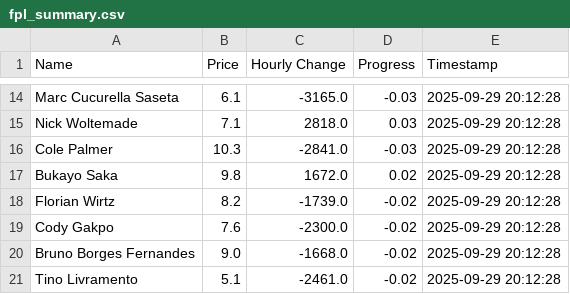
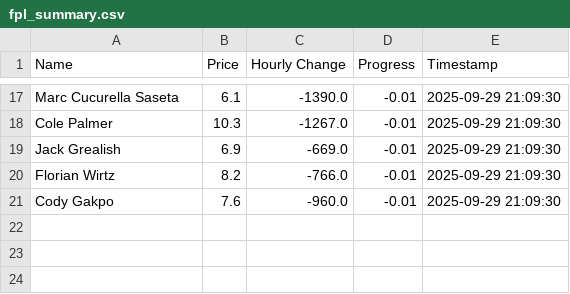
Before and after one commit to muhtasim-maleque/fpl-price-changes, a CSV file: fpl_summary.csv, drawn as a sheet; only a part is shown, gaps mark what is left out; removed rows and columns are numbered as before the commit, all else as after; the diff covers the shown part only; the diff names each change by its address in the sheet, - before the commit and + after, or states it on an @@ line.

```diff
--- a/fpl_summary.csv
+++ b/fpl_summary.csv
-C17 (Hourly Change): -3165.0
+C17 (Hourly Change): -1390.0
-D17 (Progress): -0.03
+D17 (Progress): -0.01
-E17 (Timestamp): 2025-09-29 20:12:28
+E17 (Timestamp): 2025-09-29 21:09:30
-row 15: Nick Woltemade | 7.1 | 2818.0 | 0.03 | 2025-09-29 20:12:28
-C18 (Hourly Change): -2841.0
+C18 (Hourly Change): -1267.0
-D18 (Progress): -0.03
+D18 (Progress): -0.01
-E18 (Timestamp): 2025-09-29 20:12:28
+E18 (Timestamp): 2025-09-29 21:09:30
-row 17: Bukayo Saka | 9.8 | 1672.0 | 0.02 | 2025-09-29 20:12:28
+row 19: Jack Grealish | 6.9 | -669.0 | -0.01 | 2025-09-29 21:09:30
-C20 (Hourly Change): -1739.0
+C20 (Hourly Change): -766.0
-D20:D21 (Progress): -0.02
+D20:D21 (Progress): -0.01
-E20:E21 (Timestamp): 2025-09-29 20:12:28
+E20:E21 (Timestamp): 2025-09-29 21:09:30
-C21 (Hourly Change): -2300.0
+C21 (Hourly Change): -960.0
-row 20: Bruno Borges Fernandes | 9.0 | -1668.0 | -0.02 | 2025-09-29 20:12:28
-row 21: Tino Livramento | 5.1 | -2461.0 | -0.02 | 2025-09-29 20:12:28
```
Also changed, not shown: 7 added rows, 4 removed rows and 24 edited cells elsewhere in this file, fpl_predictions_log.csv.
